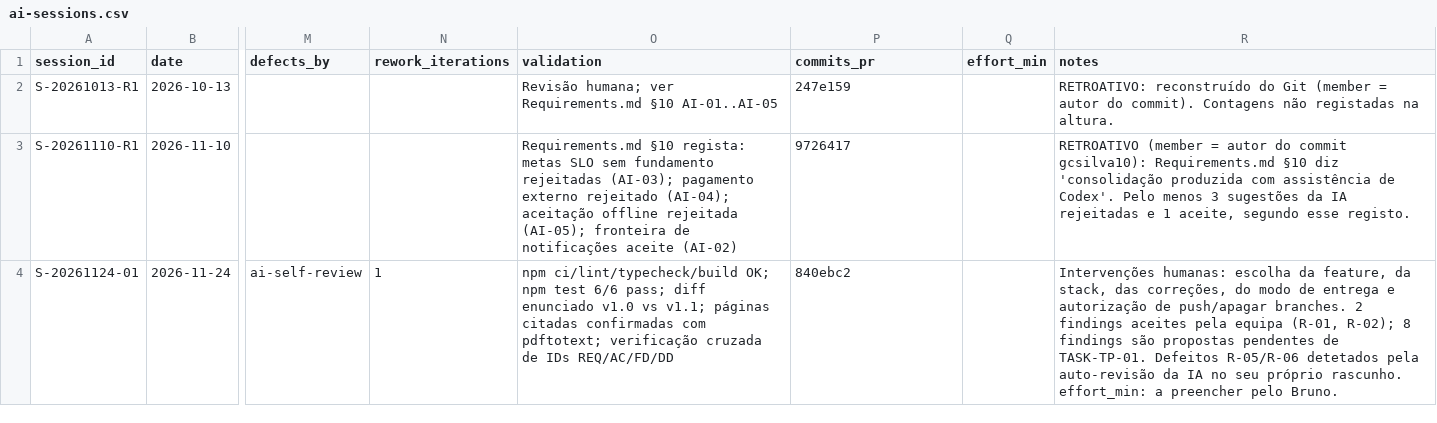
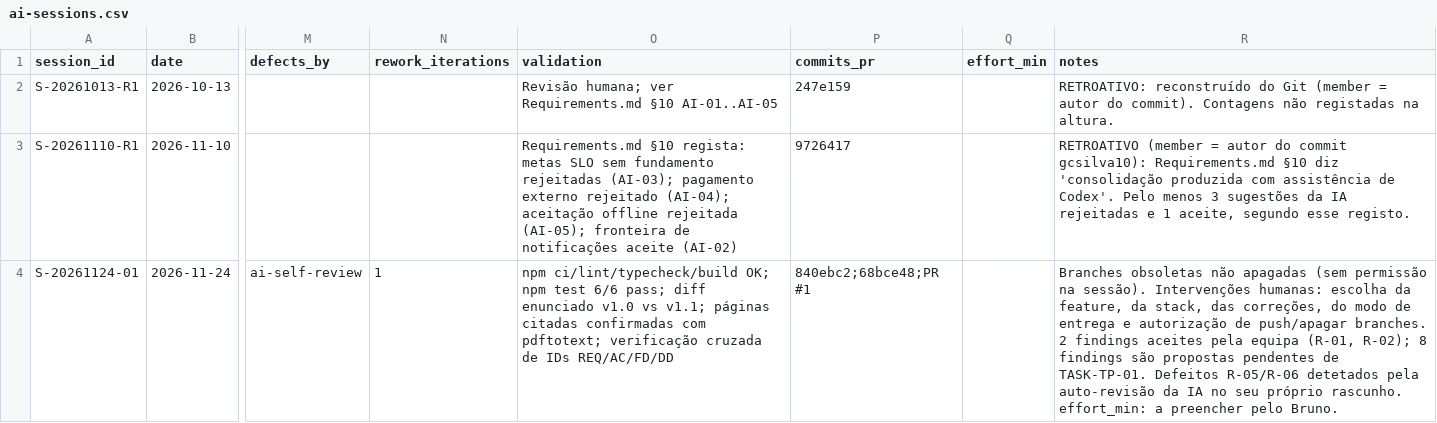
Before and after one commit to BrunoX1201/MetroIsJustABus, a CSV file: Documentation/evidence/ai-sessions.csv, drawn as a sheet; only a part is shown, gaps mark what is left out; the diff names each change by its address in the sheet, - before the commit and + after, or states it on an @@ line.

```diff
--- a/Documentation/evidence/ai-sessions.csv
+++ b/Documentation/evidence/ai-sessions.csv
-P4 (commits_pr): 840ebc2
+P4 (commits_pr): 840ebc2;68bce48;PR #1
-R4 (notes): Intervenções humanas:…
+R4 (notes): Branches obsoletas não apagadas (sem permissão na sessão). Intervenções humanas:…
```
Also changed, not shown: 1 other file.
